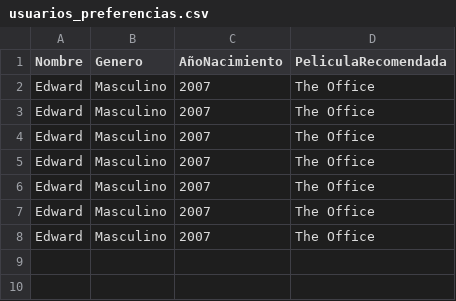
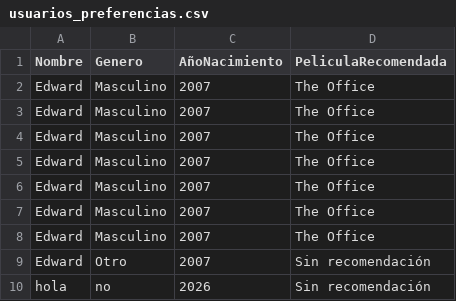
Before and after one commit to darkyagami07/CineBotExpo, a CSV file: usuarios_preferencias.csv, drawn as a sheet.

Commit message:
completar arquitectura de persistencia e infraestructura CSV
- Implementar GestorPersistencia para guardado append en usuarios_preferencias.csv
- Refactorizar GestorCatalogo para usar delimitador '|' en sinónimos y patrón Singleton
- Preparar estructura de App.java con validación try-catch para Scanner
- Crear archivos .csv iniciales en la raíz del proyecto con el formato requerido

```diff
--- a/usuarios_preferencias.csv
+++ b/usuarios_preferencias.csv
@@ -8 +8,3 @@ Edward,Masculino,2007,The Office
 Edward,Masculino,2007,The Office
+Edward,Otro,2007,Sin recomendación
+hola,no,2026,Sin recomendación
```
Also changed, not shown: 6 other files.
